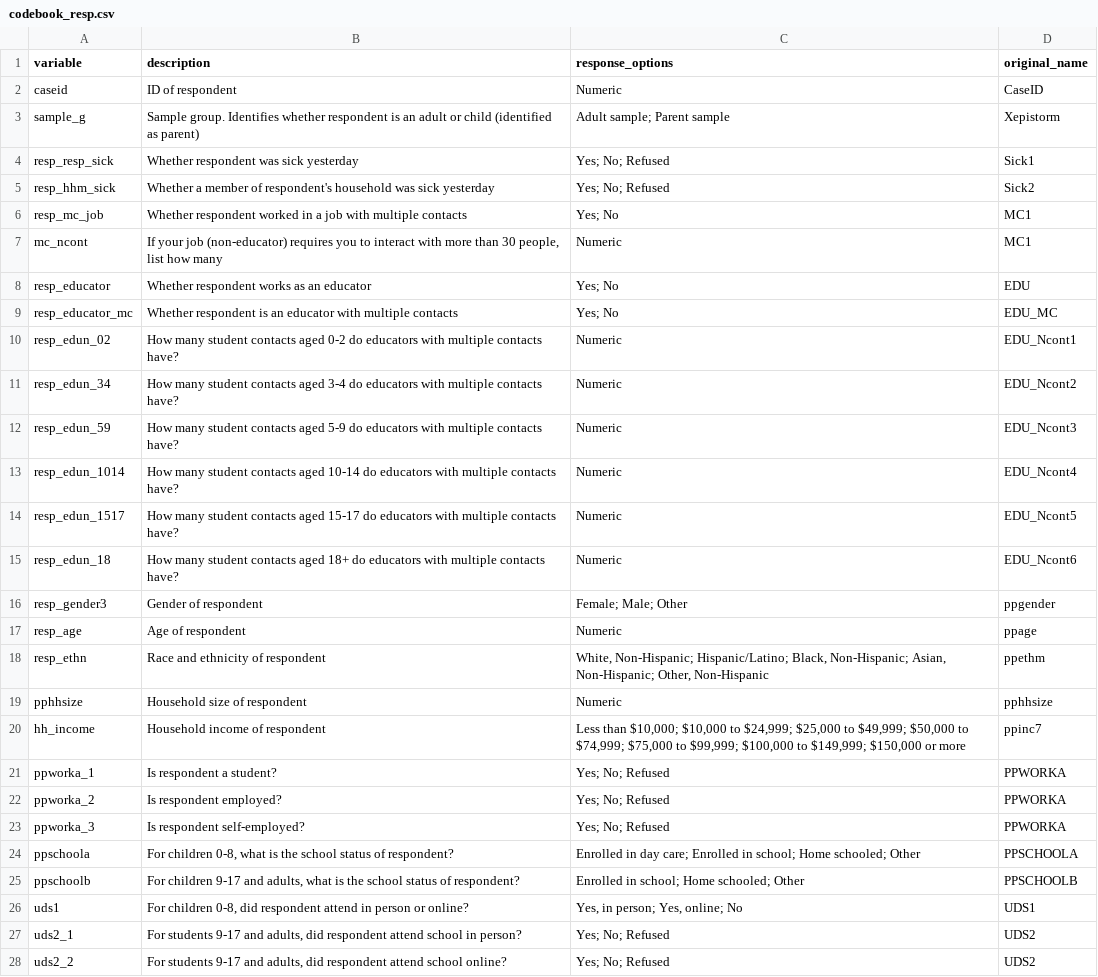
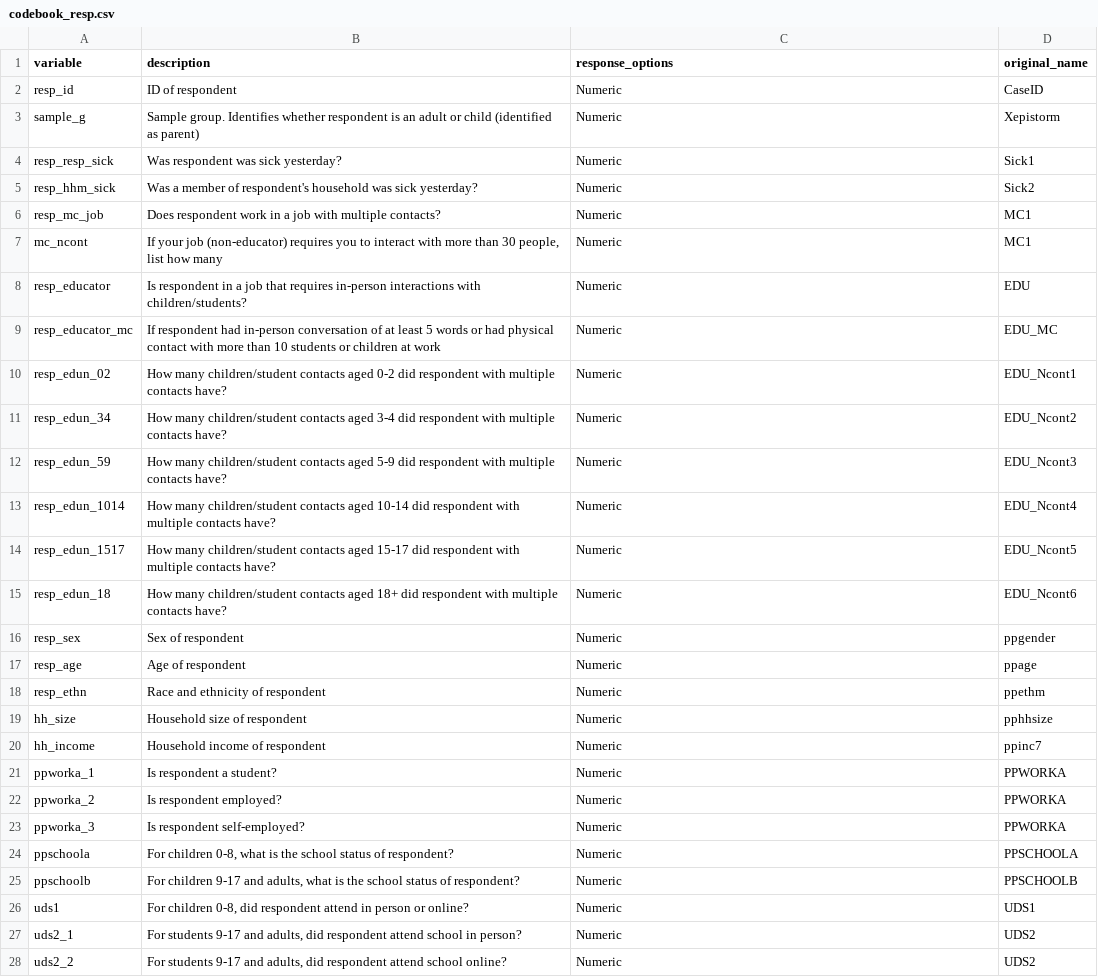
Before and after one commit to epistorm/Epistorm-Mix, a CSV file: data/raw_data/codebook_resp.csv, drawn as a sheet; only a part is shown; the diff covers the shown part only.

Commit message:
changing raw respondent data and codebook

```diff
--- a/data/raw_data/codebook_resp.csv
+++ b/data/raw_data/codebook_resp.csv
@@ -2,5 +2,5 @@
-"caseid","ID of respondent","Numeric","CaseID"
-"sample_g","Sample group. Identifies whether respondent is an adult or child (identified as parent)","Adult sample; Parent sample","Xepistorm"
-"resp_resp_sick","Whether respondent was sick yesterday","Yes; No; Refused","Sick1"
-"resp_hhm_sick","Whether a member of respondent's household was sick yesterday","Yes; No; Refused","Sick2"
-"resp_mc_job","Whether respondent worked in a job with multiple contacts","Yes; No","MC1"
+resp_id,ID of respondent,Numeric,CaseID
+sample_g,Sample group. Identifies whether respondent is an adult or child (identified as parent),Numeric,Xepistorm
+resp_resp_sick,Was respondent was sick yesterday?,Numeric,Sick1
+resp_hhm_sick,Was a member of respondent's household was sick yesterday?,Numeric,Sick2
+resp_mc_job,Does respondent work in a job with multiple contacts?,Numeric,MC1
@@ -8,9 +8,9 @@
-"resp_educator","Whether respondent works as an educator","Yes; No","EDU"
-"resp_educator_mc","Whether respondent is an educator with multiple contacts","Yes; No","EDU_MC"
-"resp_edun_02","How many student contacts aged 0-2 do educators with multiple contacts have?","Numeric","EDU_Ncont1"
-"resp_edun_34","How many student contacts aged 3-4 do educators with multiple contacts have?","Numeric","EDU_Ncont2"
-"resp_edun_59","How many student contacts aged 5-9 do educators with multiple contacts have?","Numeric","EDU_Ncont3"
-"resp_edun_1014","How many student contacts aged 10-14 do educators with multiple contacts have?","Numeric","EDU_Ncont4"
-"resp_edun_1517","How many student contacts aged 15-17 do educators with multiple contacts have?","Numeric","EDU_Ncont5"
-"resp_edun_18","How many student contacts aged 18+ do educators with multiple contacts have?","Numeric","EDU_Ncont6"
-"resp_gender3","Gender of respondent","Female; Male; Other","ppgender"
+resp_educator,Is respondent in a job that requires in-person interactions with children/students?,Numeric,EDU
+resp_educator_mc,If respondent had in-person conversation of at least 5 words or had physical contact with more than 10 students or children at work,Numeric,EDU_MC
+resp_edun_02,How many children/student contacts aged 0-2 did respondent with multiple contacts have?,Numeric,EDU_Ncont1
+resp_edun_34,How many children/student contacts aged 3-4 did respondent with multiple contacts have?,Numeric,EDU_Ncont2
+resp_edun_59,How many children/student contacts aged 5-9 did respondent with multiple contacts have?,Numeric,EDU_Ncont3
+resp_edun_1014,How many children/student contacts aged 10-14 did respondent with multiple contacts have?,Numeric,EDU_Ncont4
+resp_edun_1517,How many children/student contacts aged 15-17 did respondent with multiple contacts have?,Numeric,EDU_Ncont5
+resp_edun_18,How many children/student contacts aged 18+ did respondent with multiple contacts have?,Numeric,EDU_Ncont6
+resp_sex,Sex of respondent,Numeric,ppgender
@@ -18,11 +18,11 @@
-"resp_ethn","Race and ethnicity of respondent","White, Non-Hispanic; Hispanic/Latino; Black, Non-Hispanic; Asian, Non-Hispanic; Other, Non-Hispanic","ppethm"
-"pphhsize","Household size of respondent","Numeric","pphhsize"
-"hh_income","Household income of respondent","Less than $10,000; $10,000 to $24,999; $25,000 to $49,999; $50,000 to $74,999; $75,000 to $99,999; $100,000 to $149,999; $150,000 or more","ppinc7"
-"ppworka_1","Is respondent a student?","Yes; No; Refused","PPWORKA"
-"ppworka_2","Is respondent employed?","Yes; No; Refused","PPWORKA"
-"ppworka_3","Is respondent self-employed?","Yes; No; Refused","PPWORKA"
-"ppschoola","For children 0-8, what is the school status of respondent?","Enrolled in day care; Enrolled in school; Home schooled; Other","PPSCHOOLA"
-"ppschoolb","For children 9-17 and adults, what is the school status of respondent?","Enrolled in school; Home schooled; Other","PPSCHOOLB"
-"uds1","For children 0-8, did respondent attend in person or online?","Yes, in person; Yes, online; No","UDS1"
-"uds2_1","For students 9-17 and adults, did respondent attend school in person?","Yes; No; Refused","UDS2"
-"uds2_2","For students 9-17 and adults, did respondent attend school online?","Yes; No; Refused","UDS2"
+resp_ethn,Race and ethnicity of respondent,Numeric,ppethm
+hh_size,Household size of respondent,Numeric,pphhsize
+hh_income,Household income of respondent,Numeric,ppinc7
+ppworka_1,Is respondent a student?,Numeric,PPWORKA
+ppworka_2,Is respondent employed?,Numeric,PPWORKA
+ppworka_3,Is respondent self-employed?,Numeric,PPWORKA
+ppschoola,"For children 0-8, what is the school status of respondent?",Numeric,PPSCHOOLA
+ppschoolb,"For children 9-17 and adults, what is the school status of respondent?",Numeric,PPSCHOOLB
+uds1,"For children 0-8, did respondent attend in person or online?",Numeric,UDS1
+uds2_1,"For students 9-17 and adults, did respondent attend school in person?",Numeric,UDS2
+uds2_2,"For students 9-17 and adults, did respondent attend school online?",Numeric,UDS2
```
Also changed, not shown: 1 removed row and 5 edited cells elsewhere in this file, 1 other file.
